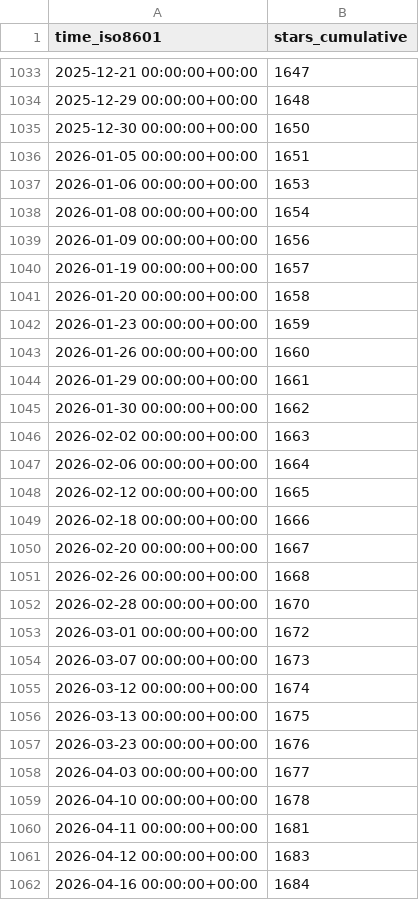
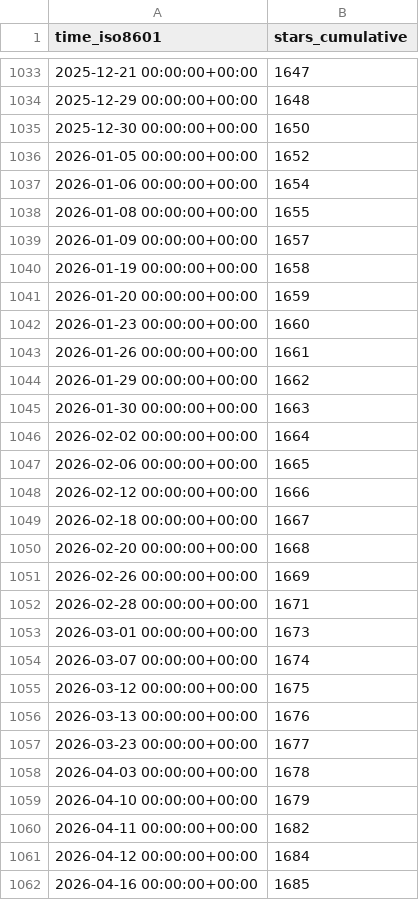
Before and after one commit to sei-eschwartz/pharos-data, a CSV file: cmu-sei/pharos/ghrs-data/stargazers.csv, drawn as a sheet; only a part is shown, gaps mark what is left out; the diff covers the shown part only.

```diff
--- a/cmu-sei/pharos/ghrs-data/stargazers.csv
+++ b/cmu-sei/pharos/ghrs-data/stargazers.csv
@@ -1035,28 +1035,28 @@ time_iso8601,stars_cumulative
 2025-12-30 00:00:00+00:00,1650
-2026-01-05 00:00:00+00:00,1651
-2026-01-06 00:00:00+00:00,1653
-2026-01-08 00:00:00+00:00,1654
-2026-01-09 00:00:00+00:00,1656
-2026-01-19 00:00:00+00:00,1657
-2026-01-20 00:00:00+00:00,1658
-2026-01-23 00:00:00+00:00,1659
-2026-01-26 00:00:00+00:00,1660
-2026-01-29 00:00:00+00:00,1661
-2026-01-30 00:00:00+00:00,1662
-2026-02-02 00:00:00+00:00,1663
-2026-02-06 00:00:00+00:00,1664
-2026-02-12 00:00:00+00:00,1665
-2026-02-18 00:00:00+00:00,1666
-2026-02-20 00:00:00+00:00,1667
-2026-02-26 00:00:00+00:00,1668
-2026-02-28 00:00:00+00:00,1670
-2026-03-01 00:00:00+00:00,1672
-2026-03-07 00:00:00+00:00,1673
-2026-03-12 00:00:00+00:00,1674
-2026-03-13 00:00:00+00:00,1675
-2026-03-23 00:00:00+00:00,1676
-2026-04-03 00:00:00+00:00,1677
-2026-04-10 00:00:00+00:00,1678
-2026-04-11 00:00:00+00:00,1681
-2026-04-12 00:00:00+00:00,1683
-2026-04-16 00:00:00+00:00,1684
+2026-01-05 00:00:00+00:00,1652
+2026-01-06 00:00:00+00:00,1654
+2026-01-08 00:00:00+00:00,1655
+2026-01-09 00:00:00+00:00,1657
+2026-01-19 00:00:00+00:00,1658
+2026-01-20 00:00:00+00:00,1659
+2026-01-23 00:00:00+00:00,1660
+2026-01-26 00:00:00+00:00,1661
+2026-01-29 00:00:00+00:00,1662
+2026-01-30 00:00:00+00:00,1663
+2026-02-02 00:00:00+00:00,1664
+2026-02-06 00:00:00+00:00,1665
+2026-02-12 00:00:00+00:00,1666
+2026-02-18 00:00:00+00:00,1667
+2026-02-20 00:00:00+00:00,1668
+2026-02-26 00:00:00+00:00,1669
+2026-02-28 00:00:00+00:00,1671
+2026-03-01 00:00:00+00:00,1673
+2026-03-07 00:00:00+00:00,1674
+2026-03-12 00:00:00+00:00,1675
+2026-03-13 00:00:00+00:00,1676
+2026-03-23 00:00:00+00:00,1677
+2026-04-03 00:00:00+00:00,1678
+2026-04-10 00:00:00+00:00,1679
+2026-04-11 00:00:00+00:00,1682
+2026-04-12 00:00:00+00:00,1684
+2026-04-16 00:00:00+00:00,1685
```
Also changed, not shown: 1 edited cell elsewhere in this file.
